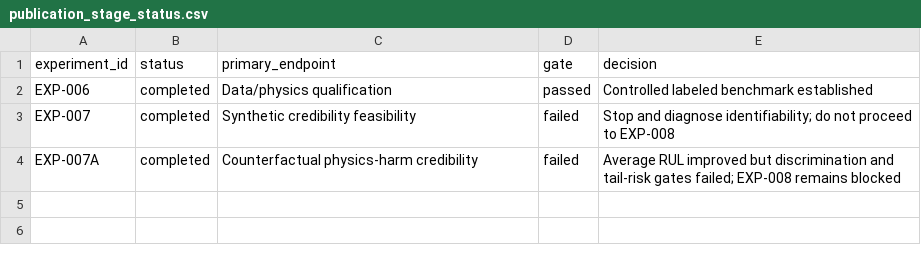
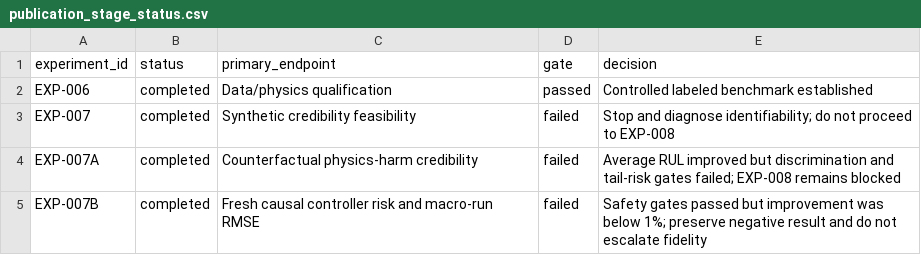
Before and after one commit to mahdeehassansami/Thesis-Physics-Informend-Neural-Network, a CSV file: results/comparisons/publication_stage_status.csv, drawn as a sheet; the diff names each change by its address in the sheet, - before the commit and + after, or states it on an @@ line.

Commit message:
EXP-007B verify causal risk confirmation results

```diff
--- a/results/comparisons/publication_stage_status.csv
+++ b/results/comparisons/publication_stage_status.csv
+row 5: EXP-007B | completed | Fresh causal controller risk and macro-run RMSE | failed | Safety gates passed but improvement was below 1%; preserve negative result and do not escalate fidelity
```
Also changed, not shown: 22 other files.
